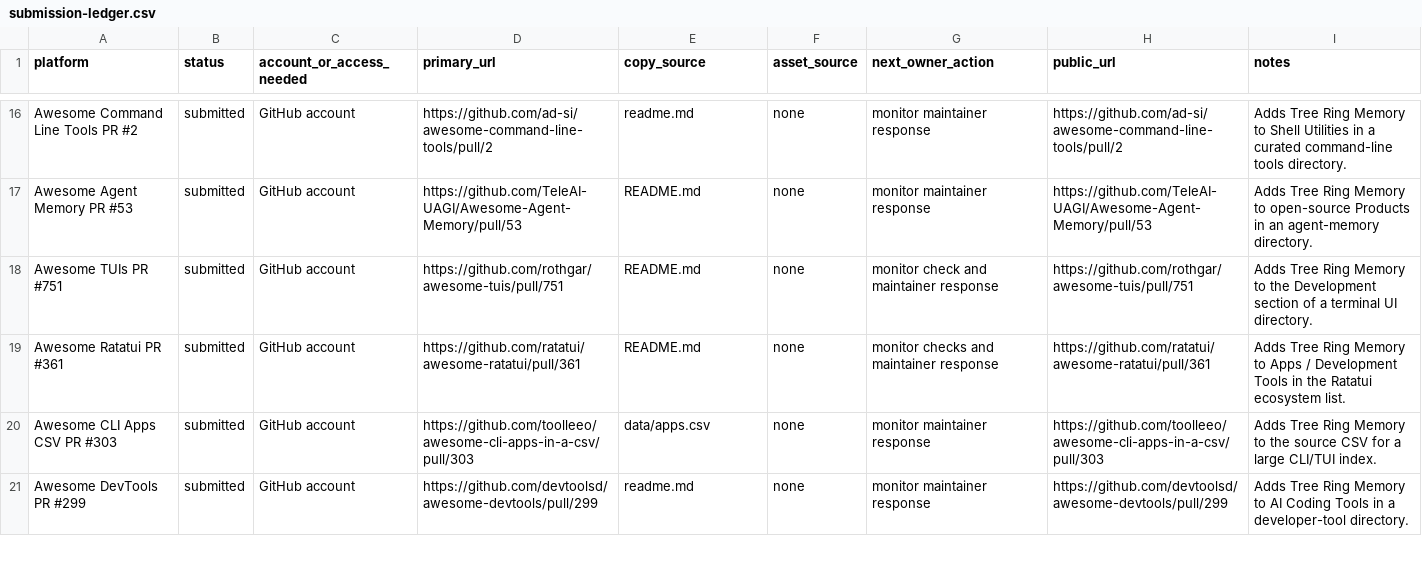
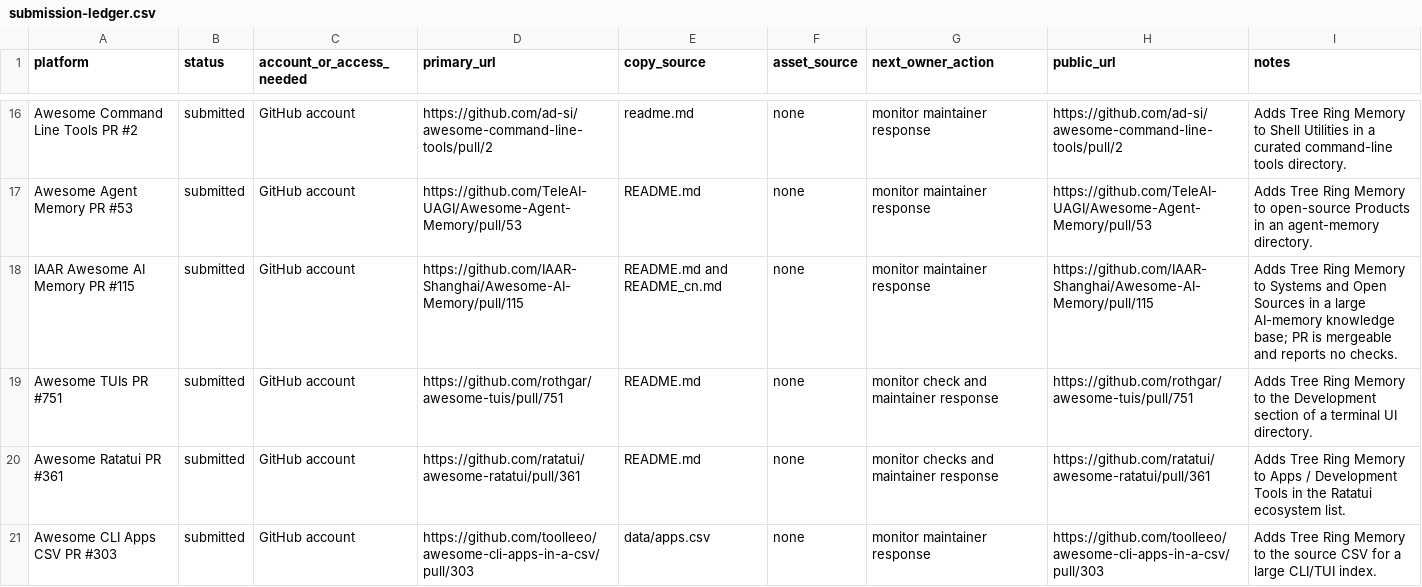
Before and after one commit to TerminallyLazy/Tree-Ring-Memory, a CSV file: marketing/submission-ledger.csv, drawn as a sheet; only a part is shown, gaps mark what is left out; the shorter side is filled out with more unchanged rows; the diff names each change by its address in the sheet, - before the commit and + after, or states it on an @@ line.

Commit message:
Record IAAR memory outreach

```diff
--- a/marketing/submission-ledger.csv
+++ b/marketing/submission-ledger.csv
+row 18: IAAR Awesome AI Memory PR #115 | submitted | GitHub account | https://github.com/IAAR-Shanghai/Awesome-AI-Memory/pull/115 | README.md and README_cn.md | none | monitor maintainer response | https://github.com/IAAR-Shanghai/Awesome-AI-Memory/pull/115 | Adds Tree Ring Memory to Systems and Open Sources in a large AI-memory knowledge base; PR is mergeable and reports no checks.
```
Also changed, not shown: marketing/outreach-crm.csv, 2 other files.
